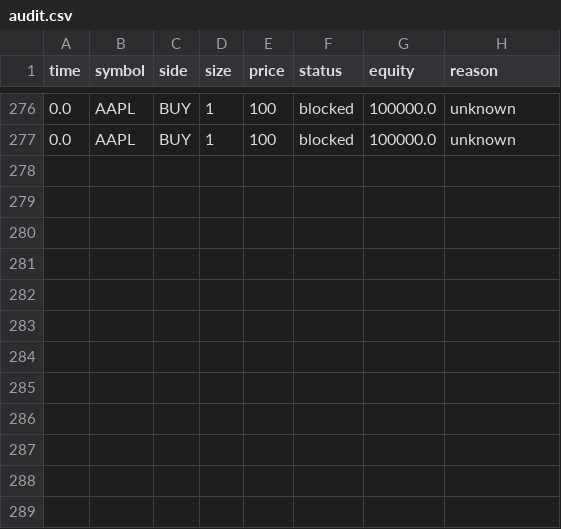
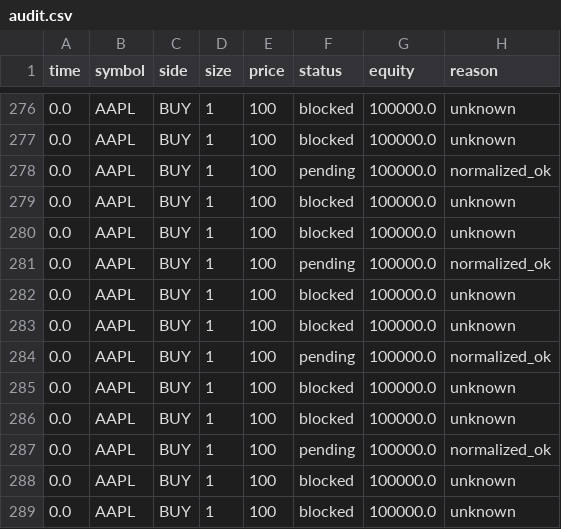
Before and after one commit to rexaitrading/Hybrid-AI-Trading, a CSV file: audit.csv, drawn as a sheet; only a part is shown, gaps mark what is left out.

```diff
--- a/audit.csv
+++ b/audit.csv
@@ -277 +277,13 @@ time,symbol,side,size,price,status,equity,reason
 0.0,AAPL,BUY,1,100,blocked,100000.0,unknown
+0.0,AAPL,BUY,1,100,pending,100000.0,normalized_ok
+0.0,AAPL,BUY,1,100,blocked,100000.0,unknown
+0.0,AAPL,BUY,1,100,blocked,100000.0,unknown
+0.0,AAPL,BUY,1,100,pending,100000.0,normalized_ok
+0.0,AAPL,BUY,1,100,blocked,100000.0,unknown
+0.0,AAPL,BUY,1,100,blocked,100000.0,unknown
+0.0,AAPL,BUY,1,100,pending,100000.0,normalized_ok
+0.0,AAPL,BUY,1,100,blocked,100000.0,unknown
+0.0,AAPL,BUY,1,100,blocked,100000.0,unknown
+0.0,AAPL,BUY,1,100,pending,100000.0,normalized_ok
+0.0,AAPL,BUY,1,100,blocked,100000.0,unknown
+0.0,AAPL,BUY,1,100,blocked,100000.0,unknown
```
Also changed, not shown: backup.csv, 19 other files.
